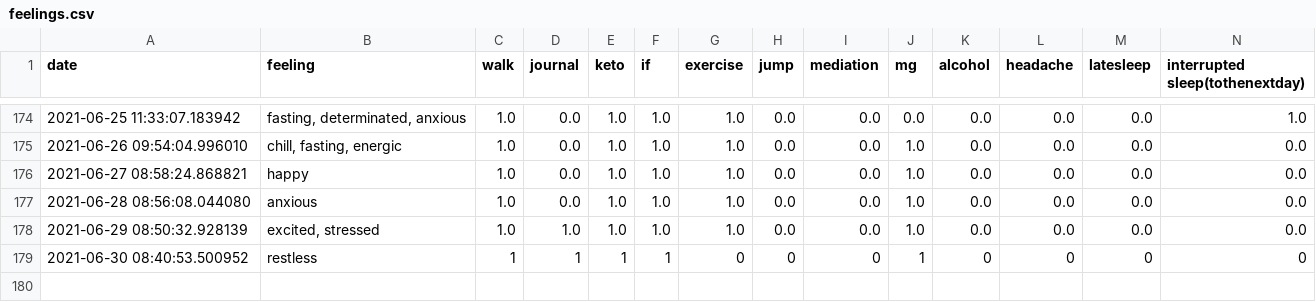
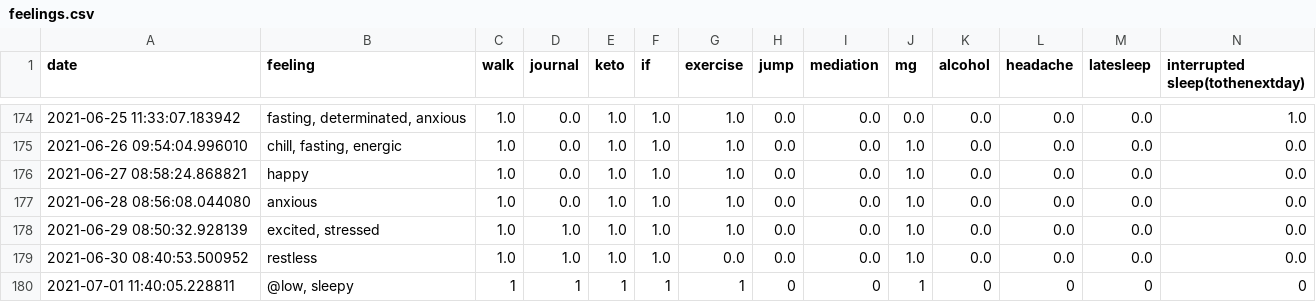
Before and after one commit to Amarilda/KPI, a CSV file: feelings.csv, drawn as a sheet; only a part is shown, gaps mark what is left out.

Commit message:
Update feelings.csv

```diff
--- a/feelings.csv
+++ b/feelings.csv
@@ -178,2 +178,3 @@ date,feeling,walk,journal,keto,if,exercise,jump,mediation,mg,alcohol,headache,la
 2021-06-29 08:50:32.928139,"excited, stressed",1.0,1.0,1.0,1.0,1.0,0.0,0.0,1.0,0.0,0.0,0.0,0.0
-2021-06-30 08:40:53.500952,restless,1,1,1,1,0,0,0,1,0,0,0,0
+2021-06-30 08:40:53.500952,restless,1.0,1.0,1.0,1.0,0.0,0.0,0.0,1.0,0.0,0.0,0.0,0.0
+2021-07-01 11:40:05.228811,"@low, sleepy",1,1,1,1,1,0,0,1,0,0,0,0
```
